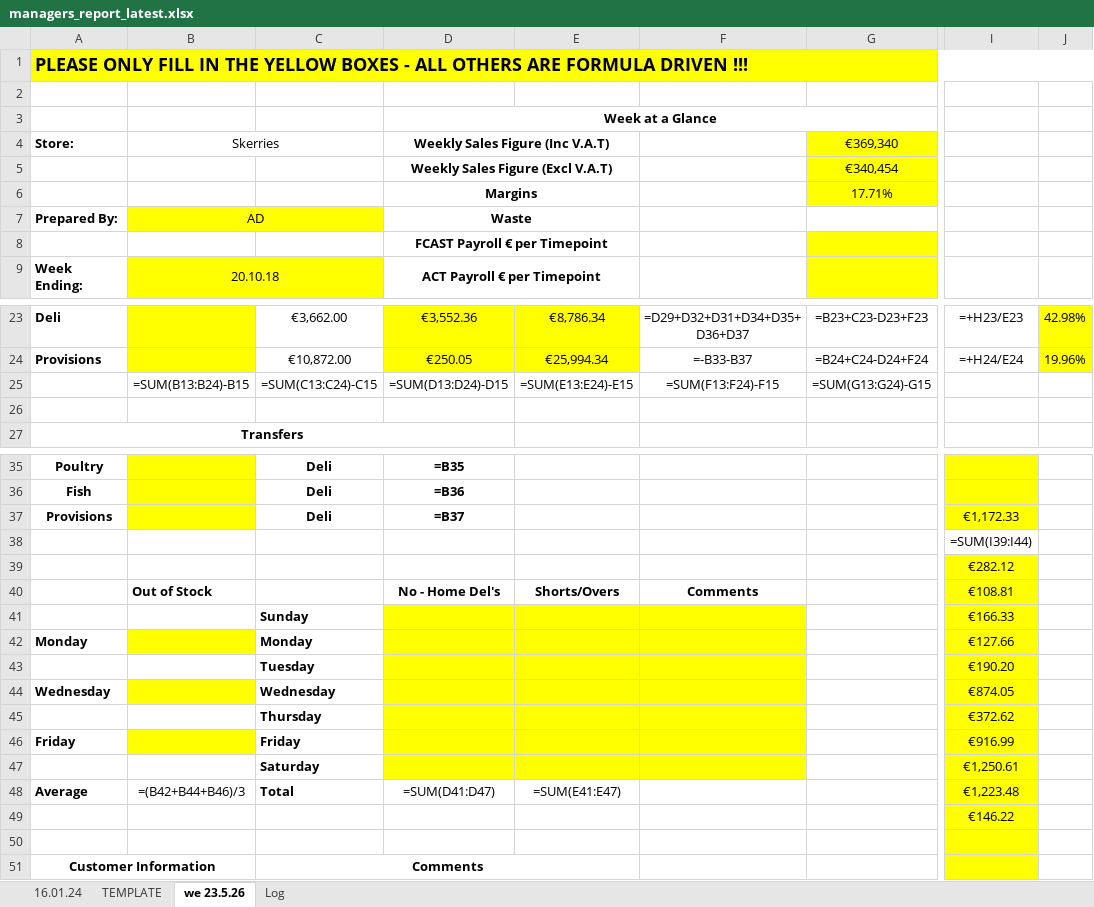
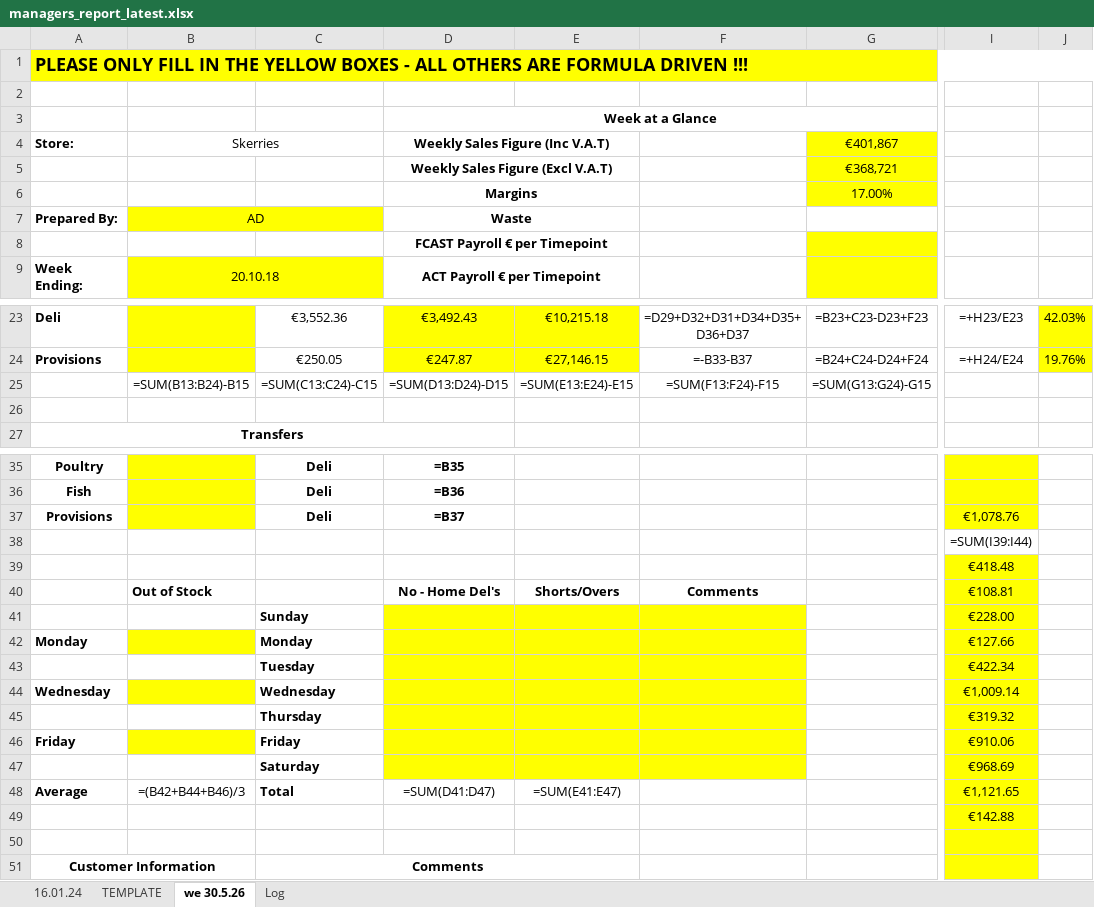
Before and after one commit to aarondoyle2026/aarondoyle2026.github.io, an Excel workbook: data/managers_report_latest.xlsx, sheet we 30.5.26, drawn as a sheet; only a part is shown, gaps mark what is left out; values as stored, in another font and other column widths than the file's, no borders; formulas without a stored value are shown as written; the diff covers the shown part only; the diff names each change by its address in the sheet, - before the commit and + after, or states it on an @@ line.

```diff
--- a/data/managers_report_latest.xlsx (sheet we 30.5.26)
+++ b/data/managers_report_latest.xlsx (sheet we 30.5.26)
-sheet tab: we 23.5.26
+sheet tab: we 30.5.26
-G4: €369,340
+G4: €401,867
-G5: €340,454
+G5: €368,721
-G6: 17.71%
+G6: 17.00%
-C23: €3,662.00
+C23: €3,552.36
-D23: €3,552.36
+D23: €3,492.43
-E23: €8,786.34
+E23: €10,215.18
-J23: 42.98%
+J23: 42.03%
-C24: €10,872.00
+C24: €250.05
-D24: €250.05
+D24: €247.87
-E24: €25,994.34
+E24: €27,146.15
-J24: 19.96%
+J24: 19.76%
-I37: €1,172.33
+I37: €1,078.76
-I39: €282.12
+I39: €418.48
-I41: €166.33
+I41: €228.00
-I43: €190.20
+I43: €422.34
-I44: €874.05
+I44: €1,009.14
-I45: €372.62
+I45: €319.32
-I46: €916.99
+I46: €910.06
-I47: €1,250.61
+I47: €968.69
-I48: €1,223.48
+I48: €1,121.65
-I49: €146.22
+I49: €142.88
```
Also changed, not shown: 31 edited cells elsewhere in this sheet, sheet Log.
